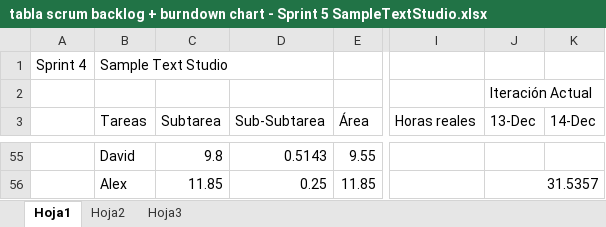
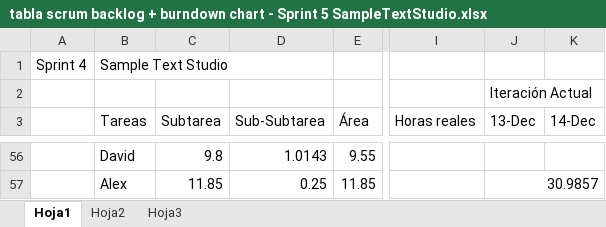
Before and after one commit to devildrake/MAP_LegendOfRadev, an Excel workbook: tabla scrum backlog + burndown chart - Sprint 5 SampleTextStudio.xlsx, sheet Hoja1, drawn as a sheet; only a part is shown, gaps mark what is left out; values as stored, in another font and other column widths than the file's, no cell formats; charts and pictures not drawn; addresses are those after the commit; the diff covers the shown part only; the diff names each change by its address in the sheet, - before the commit and + after, or states it on an @@ line.

```diff
--- a/tabla scrum backlog + burndown chart - Sprint 5 SampleTextStudio.xlsx (sheet Hoja1)
+++ b/tabla scrum backlog + burndown chart - Sprint 5 SampleTextStudio.xlsx (sheet Hoja1)
-D56 (Sub-Subtarea): 0.5143
+D56 (Sub-Subtarea): 1.0143
-J57 (13-Dec): 31.5357
+J57 (13-Dec): 30.9857
```
Also changed, not shown: 7 added rows, 6 removed rows and 216 edited cells elsewhere in this sheet, cell formats, formulas that keep their value, charts or pictures, 4 other files.
